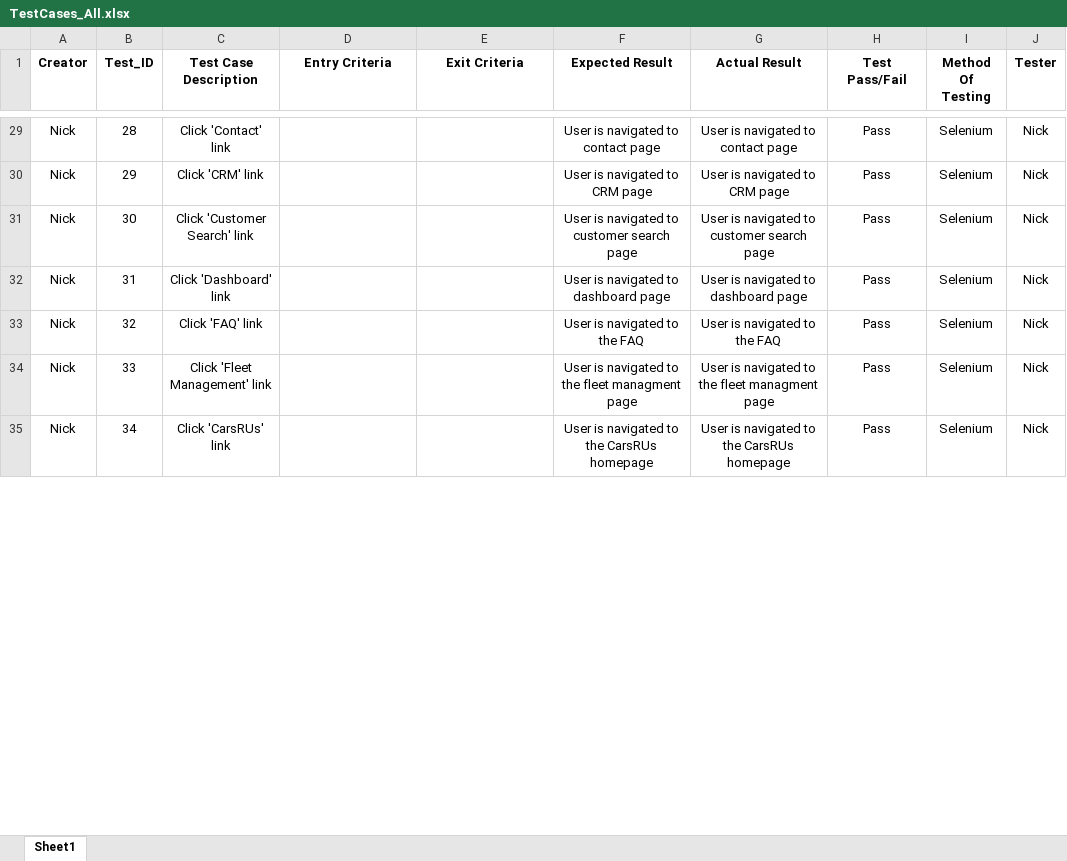
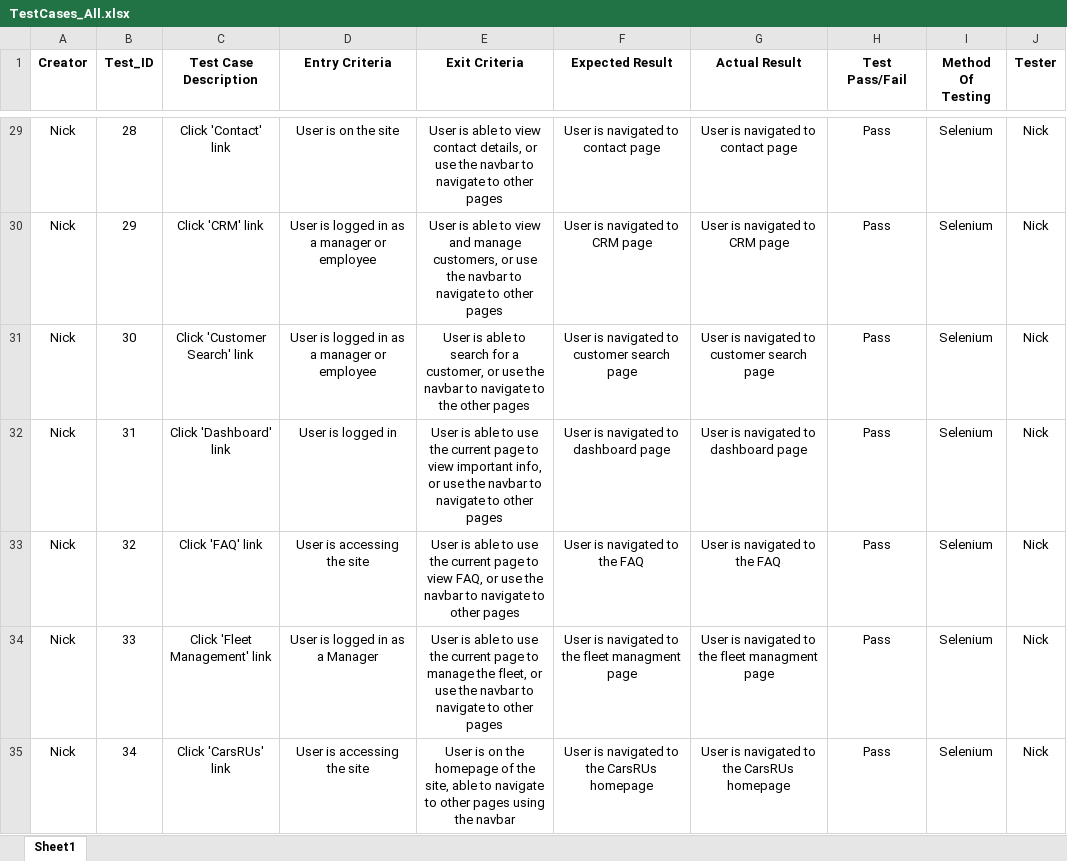
Before and after one commit to J0RDIE52/IFB299_Personal_Portfolio, an Excel workbook: Sprint 2/TestCases_All.xlsx, sheet Sheet1, drawn as a sheet; only a part is shown, gaps mark what is left out; values as stored, in another font and other column widths than the file's, no borders; charts and pictures not drawn; the diff covers the shown part only; the diff names each change by its address in the sheet, - before the commit and + after, or states it on an @@ line.

```diff
--- a/Sprint 2/TestCases_All.xlsx (sheet Sheet1)
+++ b/Sprint 2/TestCases_All.xlsx (sheet Sheet1)
-D29 (Entry Criteria): (empty)
+D29 (Entry Criteria): User is on the site
-E29 (Exit Criteria): (empty)
+E29 (Exit Criteria): User is able to view contact details, or use the navbar to navigate to other pages
-D30:D31 (Entry Criteria): (empty)
+D30:D31 (Entry Criteria): User is logged in as a manager or employee
-E30 (Exit Criteria): (empty)
+E30 (Exit Criteria): User is able to view and manage customers, or use the navbar to navigate to other pages
-E31 (Exit Criteria): (empty)
+E31 (Exit Criteria): User is able to search for a customer, or use the navbar to navigate to the other pages
-D32 (Entry Criteria): (empty)
+D32 (Entry Criteria): User is logged in
-E32 (Exit Criteria): (empty)
+E32 (Exit Criteria): User is able to use the current page to view important info, or use the navbar to navigate to other pages
-D33 (Entry Criteria): (empty)
+D33 (Entry Criteria): User is accessing the site
-E33 (Exit Criteria): (empty)
+E33 (Exit Criteria): User is able to use the current page to view FAQ, or use the navbar to navigate to other pages
-D34 (Entry Criteria): (empty)
+D34 (Entry Criteria): User is logged in as a Manager
-E34 (Exit Criteria): (empty)
+E34 (Exit Criteria): User is able to use the current page to manage the fleet, or use the navbar to navigate to other pages
-D35 (Entry Criteria): (empty)
+D35 (Entry Criteria): User is accessing the site
-E35 (Exit Criteria): (empty)
+E35 (Exit Criteria): User is on the homepage of the site, able to navigate to other pages using the navbar
```
Also changed, not shown: 87 edited cells elsewhere in this sheet, charts or pictures, 1 other file.
